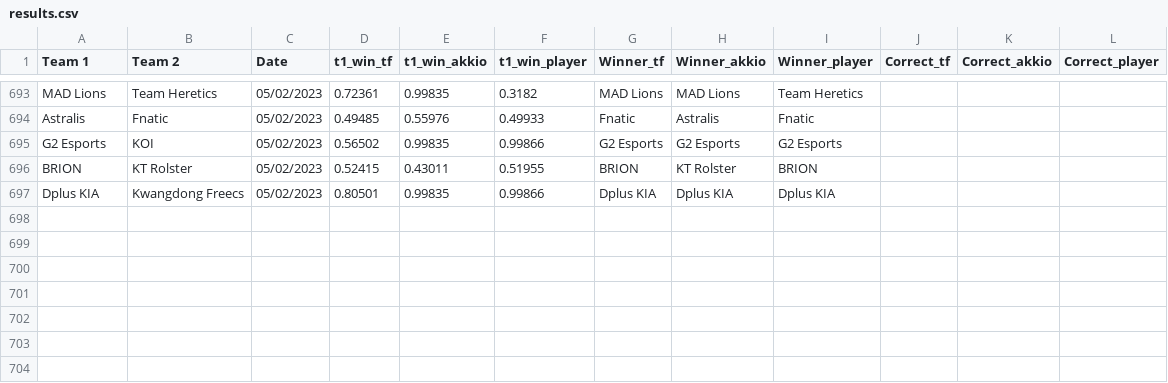
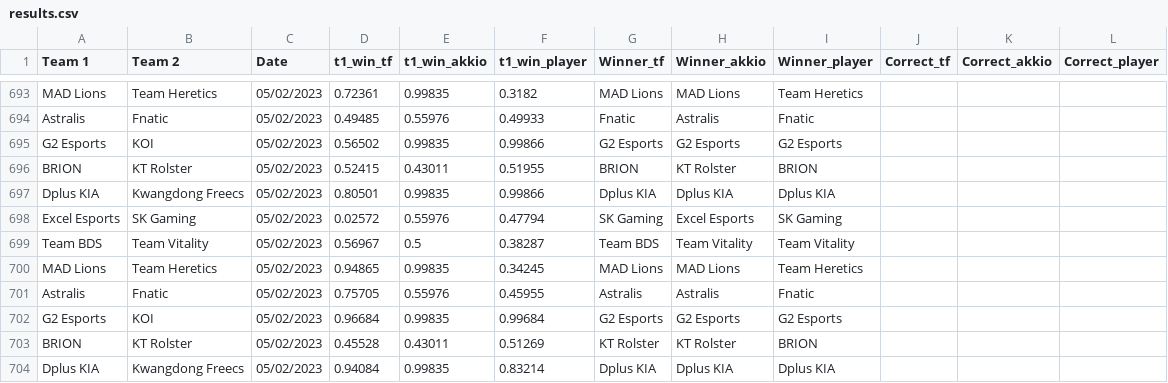
Before and after one commit to a-huk/lol_esports-predictions, a CSV file: results.csv, drawn as a sheet; only a part is shown, gaps mark what is left out.

Commit message:
Update predictions

```diff
--- a/results.csv
+++ b/results.csv
@@ -697 +697,8 @@ BRION,KT Rolster,05/02/2023,0.52415,0.43011,0.51955,BRION,KT Rolster,BRION,,,
 Dplus KIA,Kwangdong Freecs,05/02/2023,0.80501,0.99835,0.99866,Dplus KIA,Dplus KIA,Dplus KIA,,,
+Excel Esports,SK Gaming,05/02/2023,0.02572,0.55976,0.47794,SK Gaming,Excel Esports,SK Gaming,,,
+Team BDS,Team Vitality,05/02/2023,0.56967,0.5,0.38287,Team BDS,Team Vitality,Team Vitality,,,
+MAD Lions,Team Heretics,05/02/2023,0.94865,0.99835,0.34245,MAD Lions,MAD Lions,Team Heretics,,,
+Astralis,Fnatic,05/02/2023,0.75705,0.55976,0.45955,Astralis,Astralis,Fnatic,,,
+G2 Esports,KOI,05/02/2023,0.96684,0.99835,0.99684,G2 Esports,G2 Esports,G2 Esports,,,
+BRION,KT Rolster,05/02/2023,0.45528,0.43011,0.51269,KT Rolster,KT Rolster,BRION,,,
+Dplus KIA,Kwangdong Freecs,05/02/2023,0.94084,0.99835,0.83214,Dplus KIA,Dplus KIA,Dplus KIA,,,
```
